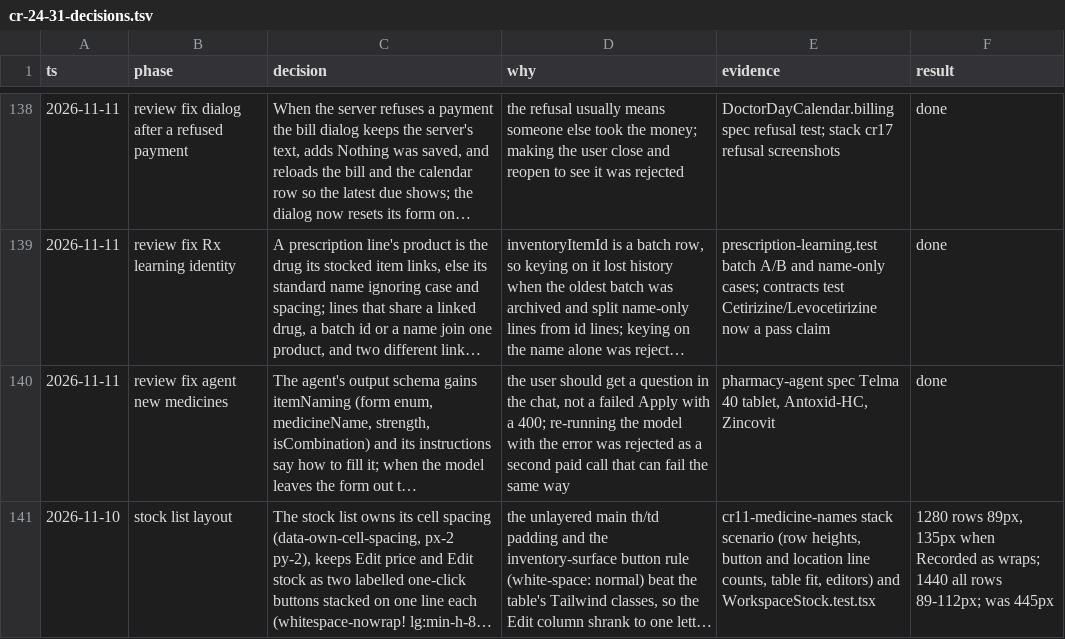
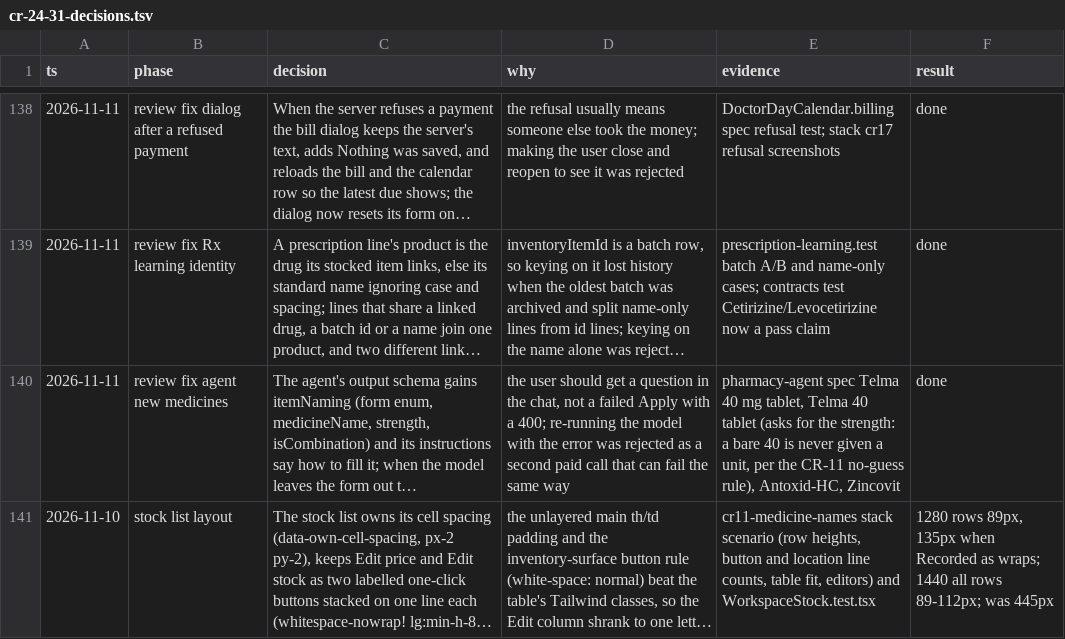
Before and after one commit to nareshshah139/Clinic_Management_System, a TSV file: docs/qa/cr-24-31-decisions.tsv, drawn as a sheet; only a part is shown, gaps mark what is left out; long unchanged cells end in …; the diff names each change by its address in the sheet, - before the commit and + after, or states it on an @@ line.

```diff
--- a/docs/qa/cr-24-31-decisions.tsv
+++ b/docs/qa/cr-24-31-decisions.tsv
-E140 (evidence): …Telma 40 tablet, Antoxid-HC, Zincovit
+E140 (evidence): …Telma 40 mg tablet, Telma 40 tablet (asks for the strength: a bare 40 is never given a unit, per the CR-11 no-guess rule), Antoxid-HC, Zincovit
```
Also changed, not shown: 1 other file.
